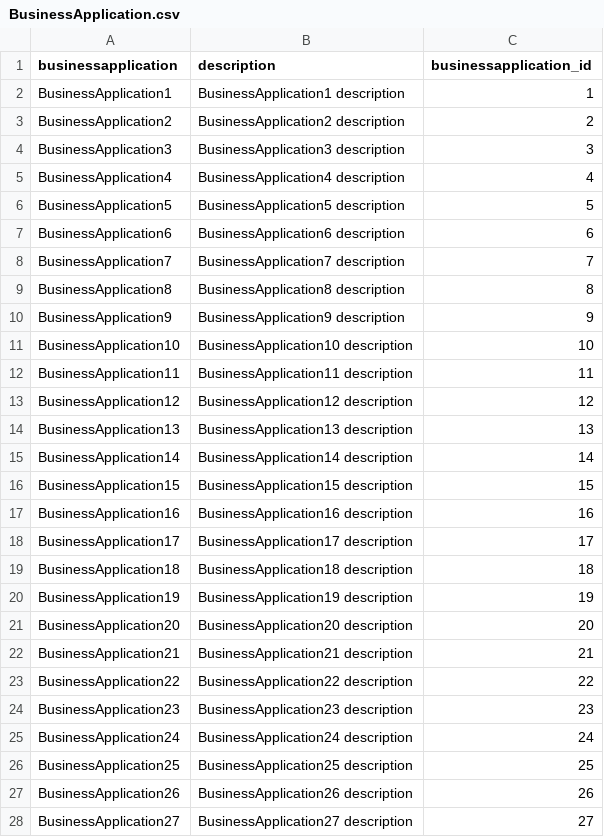
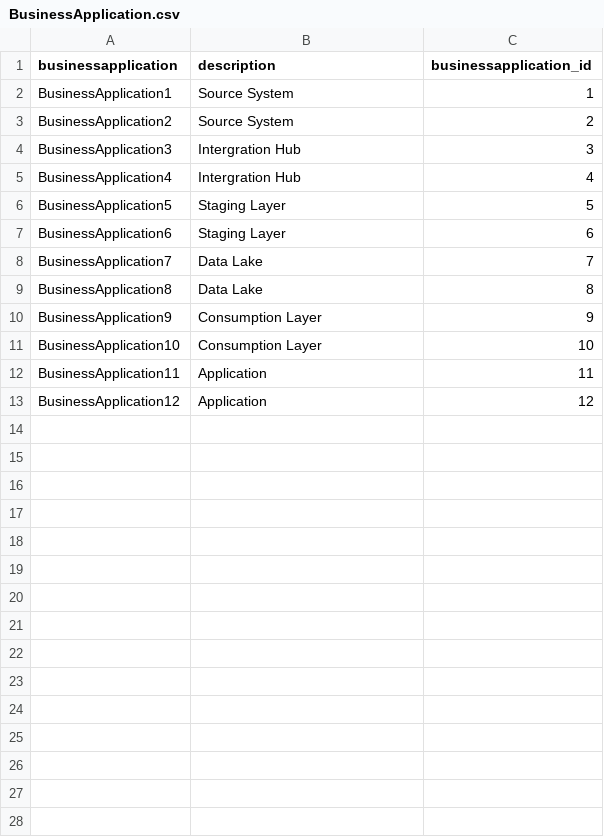
Before and after one commit to mitchiban/curly-succity-succotash, a CSV file: testdata_01/BusinessApplication.csv, drawn as a sheet.

Commit message:
update description

```diff
--- a/testdata_01/BusinessApplication.csv
+++ b/testdata_01/BusinessApplication.csv
@@ -1,28 +1,13 @@
 businessapplication,description,businessapplication_id
-BusinessApplication1,BusinessApplication1 description,1
-BusinessApplication2,BusinessApplication2 description,2
-BusinessApplication3,BusinessApplication3 description,3
-BusinessApplication4,BusinessApplication4 description,4
-BusinessApplication5,BusinessApplication5 description,5
-BusinessApplication6,BusinessApplication6 description,6
-BusinessApplication7,BusinessApplication7 description,7
-BusinessApplication8,BusinessApplication8 description,8
-BusinessApplication9,BusinessApplication9 description,9
-BusinessApplication10,BusinessApplication10 description,10
-BusinessApplication11,BusinessApplication11 description,11
-BusinessApplication12,BusinessApplication12 description,12
-BusinessApplication13,BusinessApplication13 description,13
-BusinessApplication14,BusinessApplication14 description,14
-BusinessApplication15,BusinessApplication15 description,15
-BusinessApplication16,BusinessApplication16 description,16
-BusinessApplication17,BusinessApplication17 description,17
-BusinessApplication18,BusinessApplication18 description,18
-BusinessApplication19,BusinessApplication19 description,19
-BusinessApplication20,BusinessApplication20 description,20
-BusinessApplication21,BusinessApplication21 description,21
-BusinessApplication22,BusinessApplication22 description,22
-BusinessApplication23,BusinessApplication23 description,23
-BusinessApplication24,BusinessApplication24 description,24
-BusinessApplication25,BusinessApplication25 description,25
-BusinessApplication26,BusinessApplication26 description,26
-BusinessApplication27,BusinessApplication27 description,27
+BusinessApplication1,Source System,1
+BusinessApplication2,Source System,2
+BusinessApplication3,Intergration Hub,3
+BusinessApplication4,Intergration Hub,4
+BusinessApplication5,Staging Layer,5
+BusinessApplication6,Staging Layer,6
+BusinessApplication7,Data Lake,7
+BusinessApplication8,Data Lake,8
+BusinessApplication9,Consumption Layer,9
+BusinessApplication10,Consumption Layer,10
+BusinessApplication11,Application,11
+BusinessApplication12,Application,12
```
Also changed, not shown: 1 other file.
